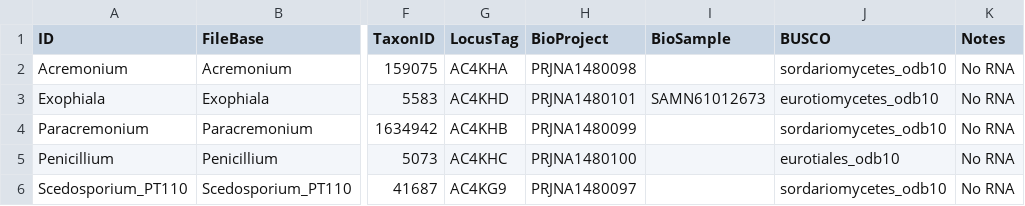
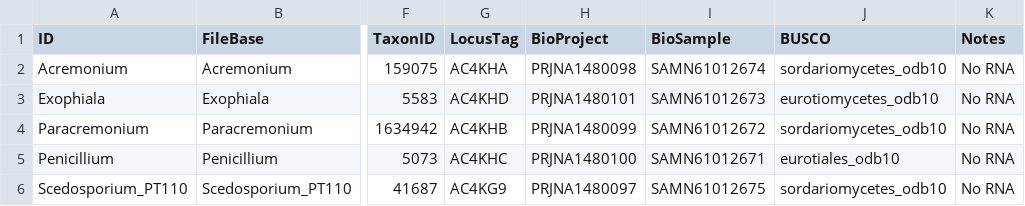
Before and after one commit to stajichlab/SSF_PRB_Fungal_Genomes, a CSV file: samples.csv, drawn as a sheet; only a part is shown, gaps mark what is left out; the diff names each change by its address in the sheet, - before the commit and + after, or states it on an @@ line.

Commit message:
biosamples

```diff
--- a/samples.csv
+++ b/samples.csv
-I2 (BioSample): (empty)
+I2 (BioSample): SAMN61012674
-I4 (BioSample): (empty)
+I4 (BioSample): SAMN61012672
-I5 (BioSample): (empty)
+I5 (BioSample): SAMN61012671
-I6 (BioSample): (empty)
+I6 (BioSample): SAMN61012675
```
